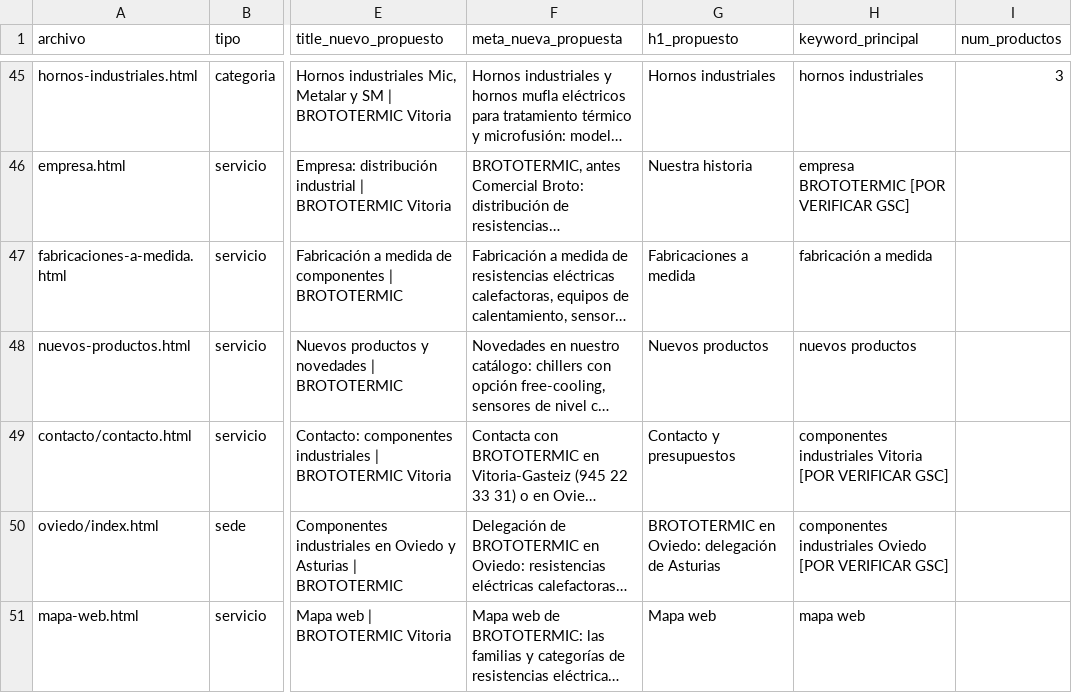
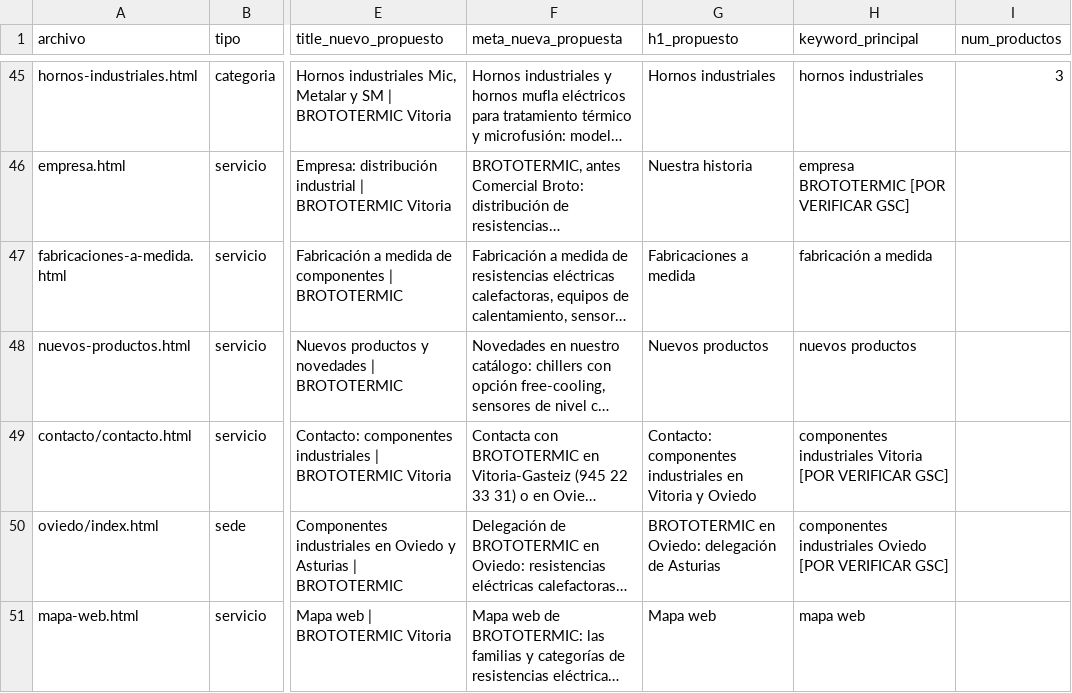
Before and after one commit to jegomez23/renovacion-brototermic, a CSV file: docs/plan-paginas.csv, drawn as a sheet; only a part is shown, gaps mark what is left out; long unchanged cells end in …; the diff names each change by its address in the sheet, - before the commit and + after, or states it on an @@ line.

```diff
--- a/docs/plan-paginas.csv
+++ b/docs/plan-paginas.csv
-G49 (h1_propuesto): Contacto y presupuestos
+G49 (h1_propuesto): Contacto: componentes industriales en Vitoria y Oviedo
```
Also changed, not shown: docs/plan-imagenes.csv, 41 other files.
